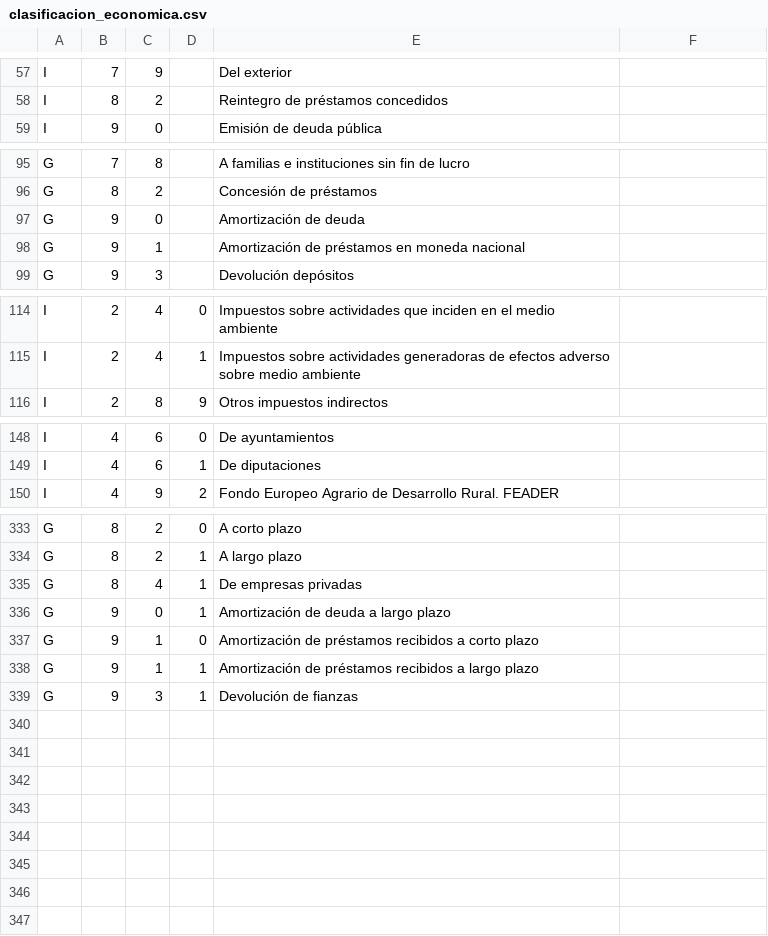
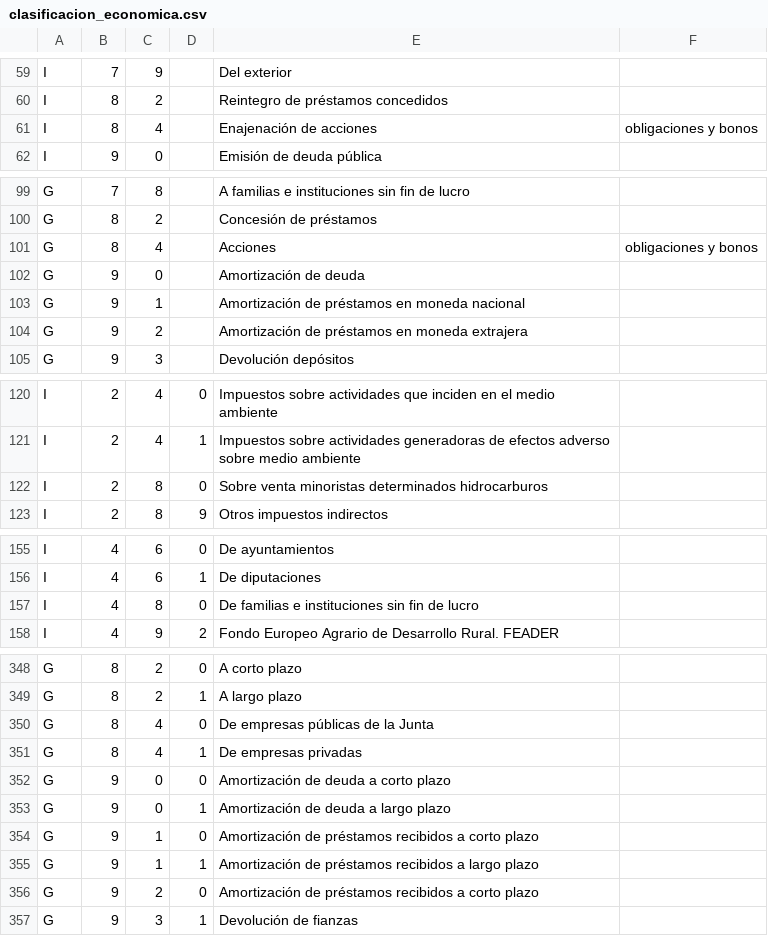
Before and after one commit to civio/presupuesto-castillalamancha, a CSV file: data/es/clasificacion_economica.csv, drawn as a sheet; only a part is shown, gaps mark what is left out; the diff covers the shown part only.

Commit message:
Add economic codes for 2012 budget data

```diff
--- a/data/es/clasificacion_economica.csv
+++ b/data/es/clasificacion_economica.csv
@@ -58,2 +60,3 @@ I,7,9,,Del exterior
 I,8,2,,Reintegro de préstamos concedidos
+I,8,4,,Enajenación de acciones, obligaciones y bonos
 I,9,0,,Emisión de deuda pública
@@ -96,4 +100,6 @@ G,7,8,,A familias e instituciones sin fin de lucro
 G,8,2,,Concesión de préstamos
+G,8,4,,Acciones, obligaciones y bonos
 G,9,0,,Amortización de deuda
 G,9,1,,Amortización de préstamos en moneda nacional
+G,9,2,,Amortización de préstamos en moneda extrajera
 G,9,3,,Devolución depósitos
@@ -115,2 +121,3 @@ I,2,4,0,Impuestos sobre actividades que inciden en el medio ambiente
 I,2,4,1,Impuestos sobre actividades generadoras de efectos adverso sobre medio ambiente
+I,2,8,0,Sobre venta minoristas determinados hidrocarburos
 I,2,8,9,Otros impuestos indirectos
@@ -149,2 +156,3 @@ I,4,6,0,De ayuntamientos
 I,4,6,1,De diputaciones
+I,4,8,0,De familias e instituciones sin fin de lucro
 I,4,9,2,Fondo Europeo Agrario de Desarrollo Rural. FEADER
@@ -334,3 +349,5 @@ G,8,2,0,A corto plazo
 G,8,2,1,A largo plazo
+G,8,4,0,De empresas públicas de la Junta
 G,8,4,1,De empresas privadas
+G,9,0,0,Amortización de deuda a corto plazo
 G,9,0,1,Amortización de deuda a largo plazo
@@ -338,2 +355,3 @@ G,9,1,0,Amortización de préstamos recibidos a corto plazo
 G,9,1,1,Amortización de préstamos recibidos a largo plazo
+G,9,2,0,Amortización de préstamos recibidos a corto plazo
 G,9,3,1,Devolución de fianzas
```
Also changed, not shown: 10 added rows elsewhere in this file.
